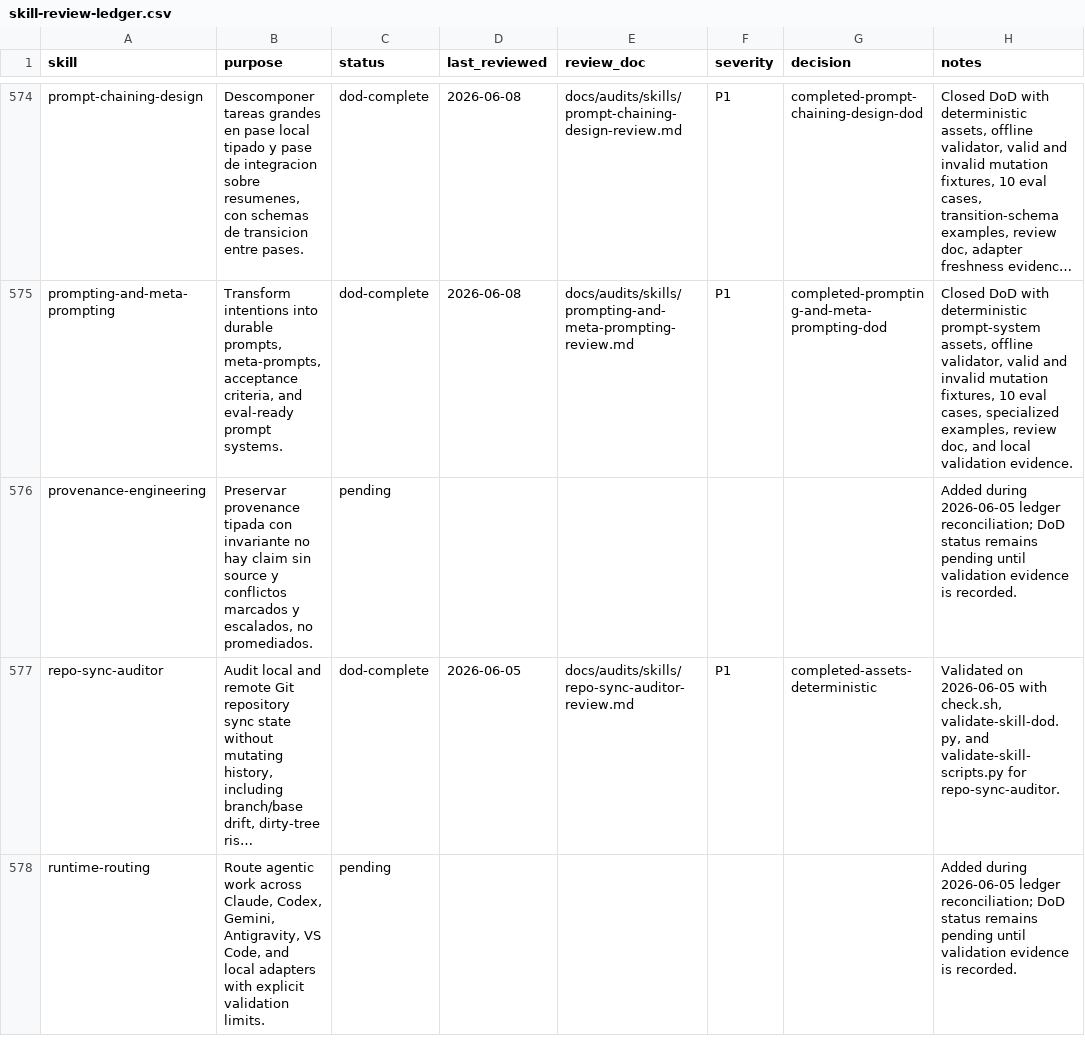
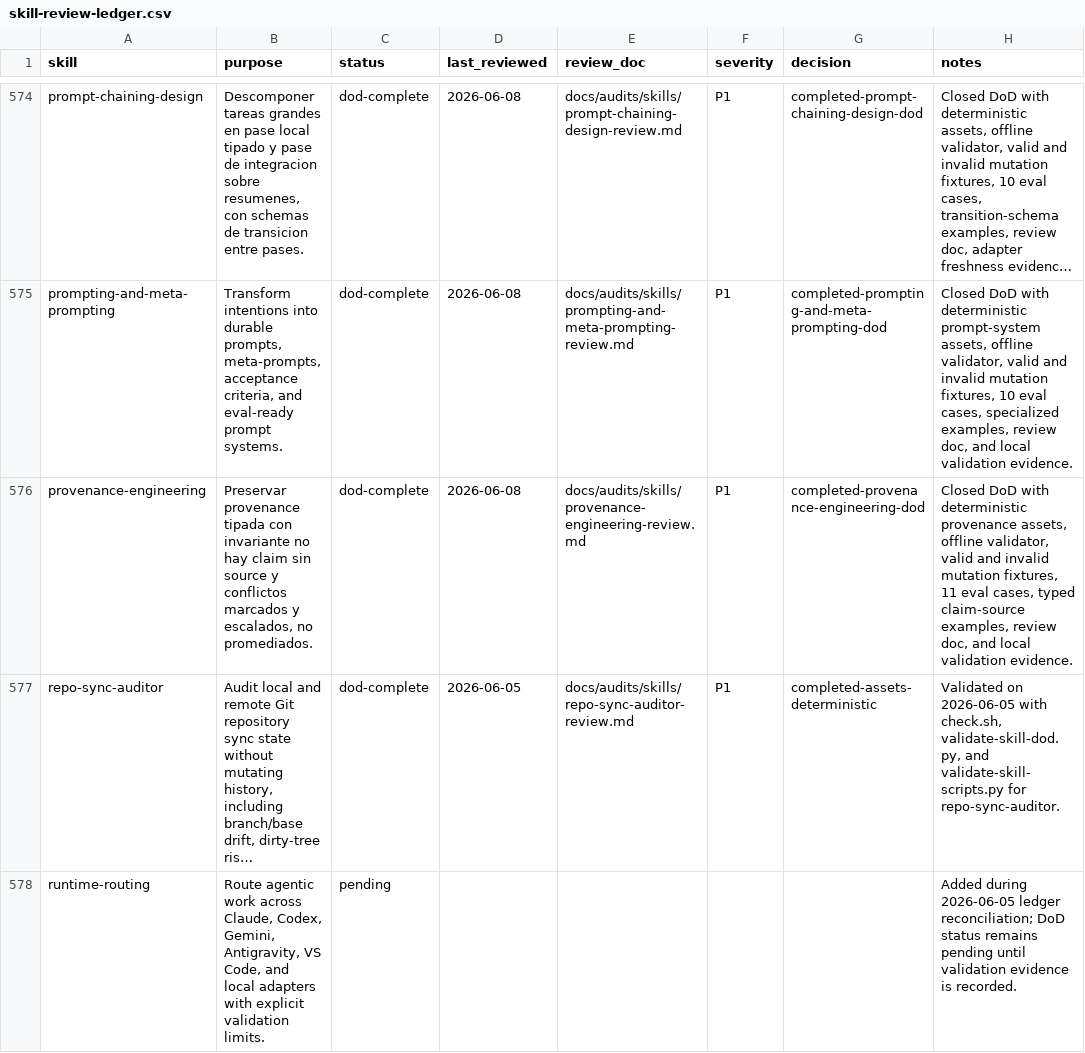
Before and after one commit to JaviMontano/jm-adk-alfa, a CSV file: docs/audits/skill-review-ledger.csv, drawn as a sheet; only a part is shown, gaps mark what is left out; long unchanged cells end in …; the diff names each change by its address in the sheet, - before the commit and + after, or states it on an @@ line.

```diff
--- a/docs/audits/skill-review-ledger.csv
+++ b/docs/audits/skill-review-ledger.csv
-C576 (status): pending
+C576 (status): dod-complete
-D576 (last_reviewed): (empty)
+D576 (last_reviewed): 2026-06-08
-E576 (review_doc): (empty)
+E576 (review_doc): docs/audits/skills/provenance-engineering-review.md
-F576 (severity): (empty)
+F576 (severity): P1
-G576 (decision): (empty)
+G576 (decision): completed-provenance-engineering-dod
-H576 (notes): Added during 2026-06-05 ledger reconciliation; DoD status remains pending until validation evidence is recorded.
+H576 (notes): Closed DoD with deterministic provenance assets, offline validator, valid and invalid mutation fixtures, 11 eval cases, typed claim-source examples, review doc, and local validation evidence.
```
Also changed, not shown: 22 other files.
